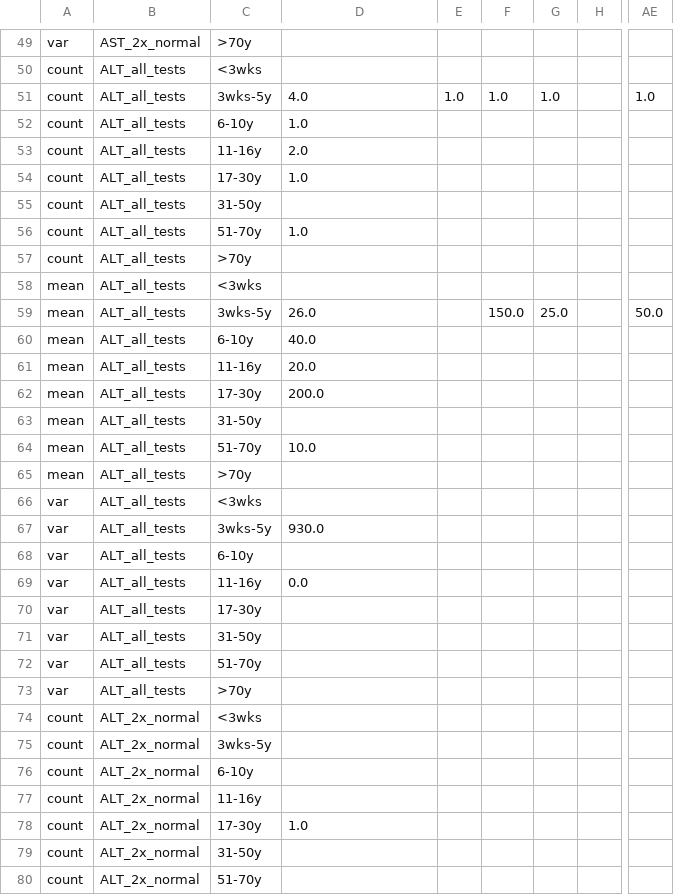
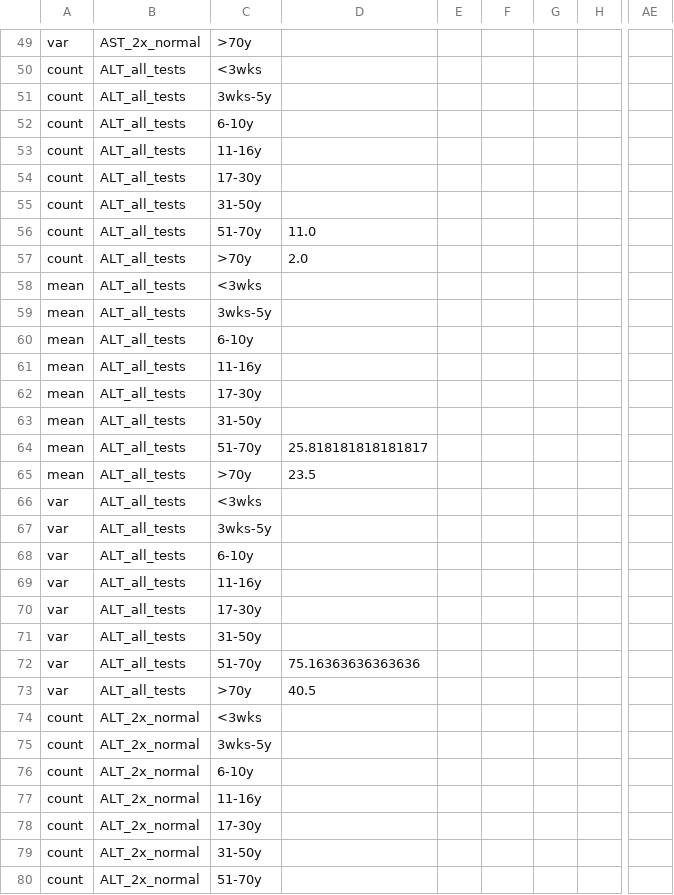
Before and after one commit to isaric4c/isaric4c.github.io, a CSV file: liver/code/summary_table.csv, drawn as a sheet; only a part is shown, gaps mark what is left out; the diff covers the shown part only; the diff names each change by its address in the sheet, - before the commit and + after, or states it on an @@ line.

```diff
--- a/liver/code/summary_table.csv
+++ b/liver/code/summary_table.csv
-D51: 4.0
+D51: (empty)
-E51: 1.0
+E51: (empty)
-F51: 1.0
+F51: (empty)
-G51: 1.0
+G51: (empty)
-AE51: 1.0
+AE51: (empty)
-D52: 1.0
+D52: (empty)
-D53: 2.0
+D53: (empty)
-D54: 1.0
+D54: (empty)
-D56: 1.0
+D56: 11.0
-D57: (empty)
+D57: 2.0
-D59: 26.0
+D59: (empty)
-F59: 150.0
+F59: (empty)
-G59: 25.0
+G59: (empty)
-AE59: 50.0
+AE59: (empty)
-D60: 40.0
+D60: (empty)
-D61: 20.0
+D61: (empty)
-D62: 200.0
+D62: (empty)
-D64: 10.0
+D64: 25.818181818181817
-D65: (empty)
+D65: 23.5
-D67: 930.0
+D67: (empty)
-D69: 0.0
+D69: (empty)
-D72: (empty)
+D72: 75.16363636363636
-D73: (empty)
+D73: 40.5
-D78: 1.0
+D78: (empty)
```
Also changed, not shown: 1 added row, 1 removed row and 23 edited cells elsewhere in this file, liver/code/input.csv, 2 other files.
